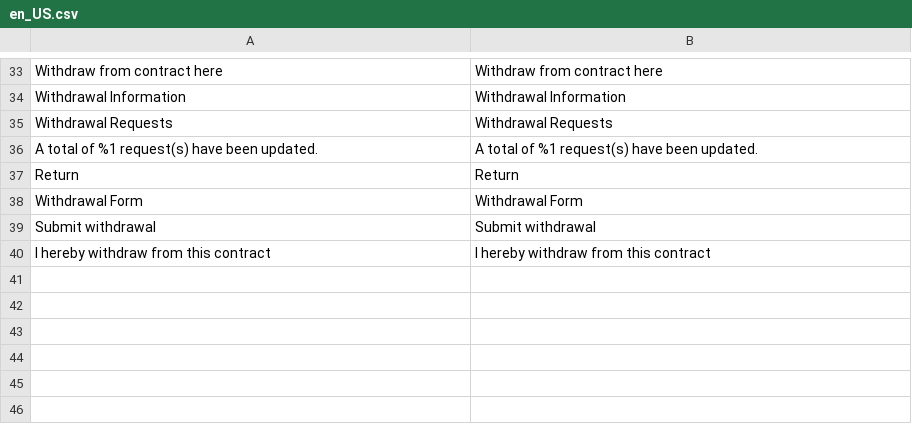
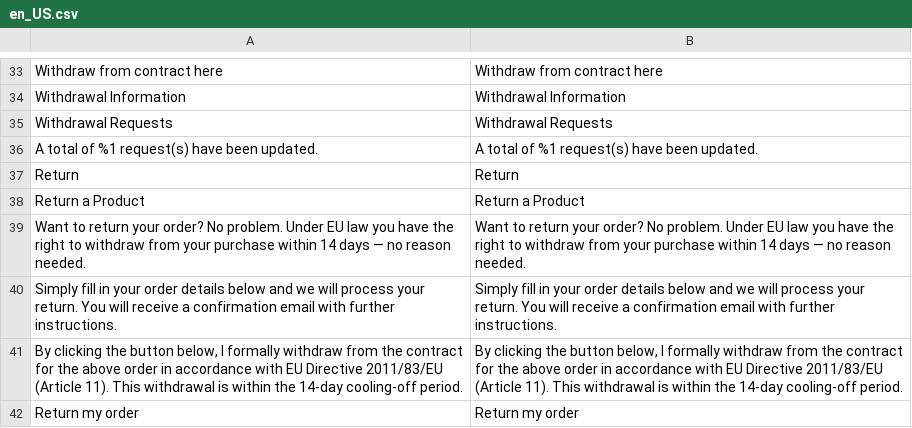
Before and after one commit to webshotNL/cloudgento_rma, a CSV file: i18n/en_US.csv, drawn as a sheet; only a part is shown, gaps mark what is left out; removed rows and columns are numbered as before the commit, all else as after; the diff names each change by its address in the sheet, - before the commit and + after, or states it on an @@ line.

```diff
--- a/i18n/en_US.csv
+++ b/i18n/en_US.csv
-row 38: Withdrawal Form | Withdrawal Form
-row 39: Submit withdrawal | Submit withdrawal
-row 40: I hereby withdraw from this contract | I hereby withdraw from this contract
+row 38: Return a Product | Return a Product
+row 39: Want to return your order? No problem. Under EU law you have the right to withdraw from your purchase within 14 days — no reason needed. | Want to return your order? No problem. Under EU law you have the right to withdraw from your purchase within 14 days — no reason needed.
+row 40: Simply fill in your order details below and we will process your return. You will receive a confirmation email with further instructions. | Simply fill in your order details below and we will process your return. You will receive a confirmation email with further instructions.
+row 41: By clicking the button below, I formally withdraw from the contract for the above order in accordance with EU Directive 2011/83/EU (Article 11). This withdrawal is within the 14-day cooling-off period. | By clicking the button below, I formally withdraw from the contract for the above order in accordance with EU Directive 2011/83/EU (Article 11). This withdrawal is within the 14-day cooling-off period.
+row 42: Return my order | Return my order
```
Also changed, not shown: i18n/nl_NL.csv, 4 other files.
